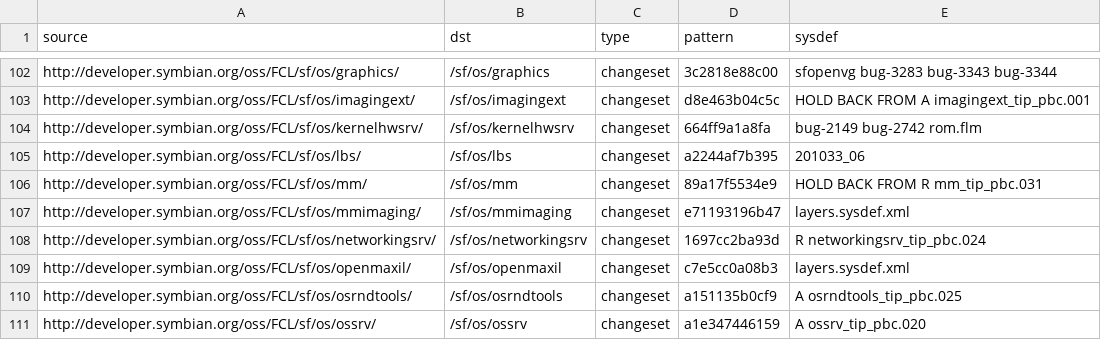
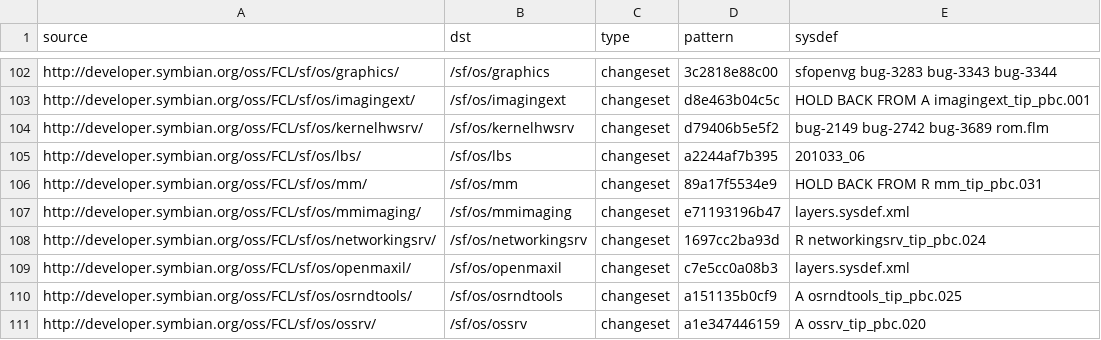
Before and after one commit to fedor4ever/buildmanifest, a CSV file: S4_PROPOSED.csv, drawn as a sheet; only a part is shown, gaps mark what is left out.

Commit message:
Further kernelhwsrv update

```diff
--- a/S4_PROPOSED.csv
+++ b/S4_PROPOSED.csv
@@ -103,3 +103,3 @@ http://developer.symbian.org/oss/FCL/sf/os/graphics/,/sf/os/graphics,changeset,3
 http://developer.symbian.org/oss/FCL/sf/os/imagingext/,/sf/os/imagingext,changeset,d8e463b04c5c,HOLD BACK FROM A imagingext_tip_pbc.001
-http://developer.symbian.org/oss/FCL/sf/os/kernelhwsrv/,/sf/os/kernelhwsrv,changeset,664ff9a1a8fa,bug-2149 bug-2742 rom.flm
+http://developer.symbian.org/oss/FCL/sf/os/kernelhwsrv/,/sf/os/kernelhwsrv,changeset,d79406b5e5f2,bug-2149 bug-2742 bug-3689 rom.flm
 http://developer.symbian.org/oss/FCL/sf/os/lbs/,/sf/os/lbs,changeset,a2244af7b395,201033_06
```
